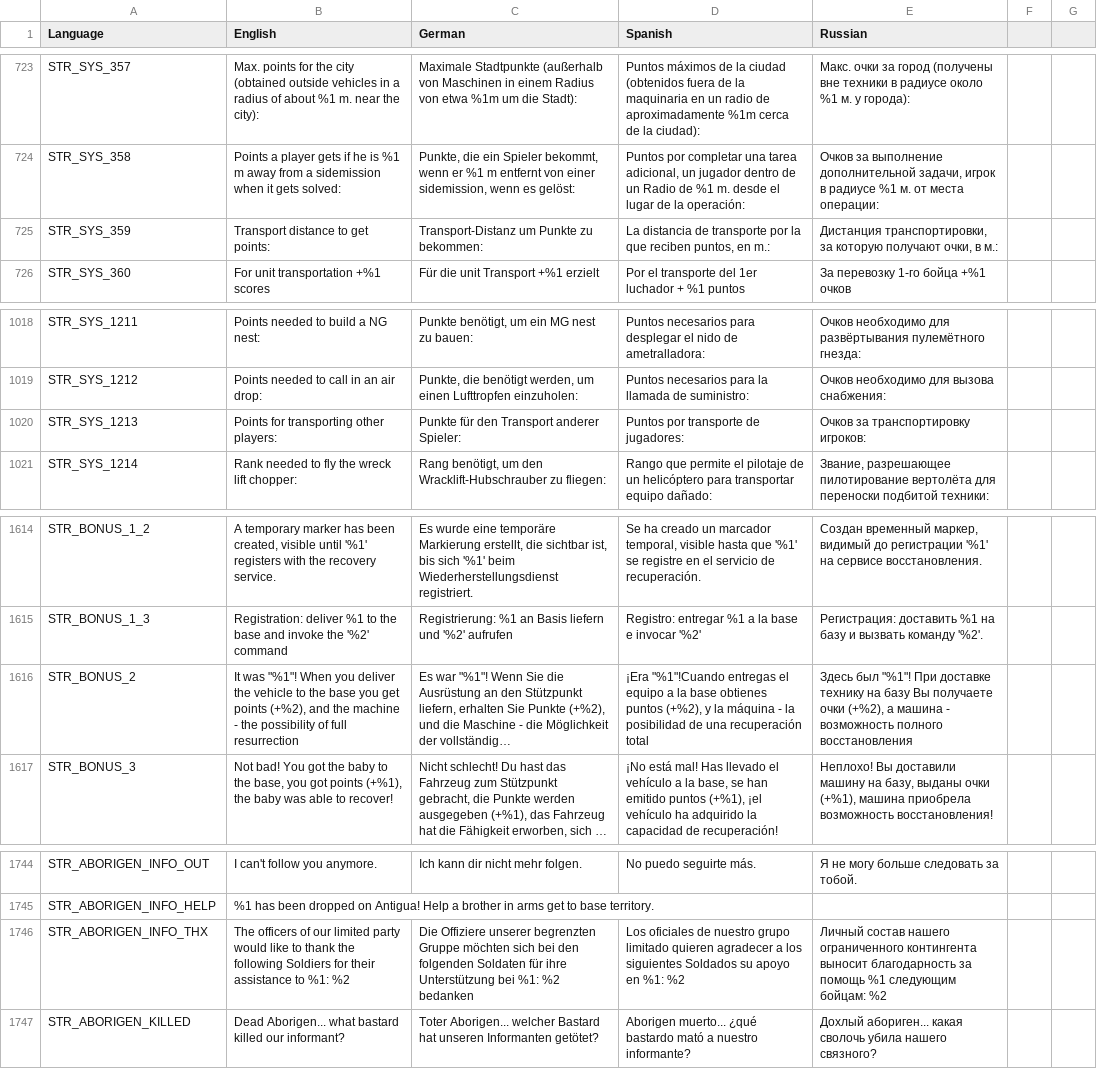
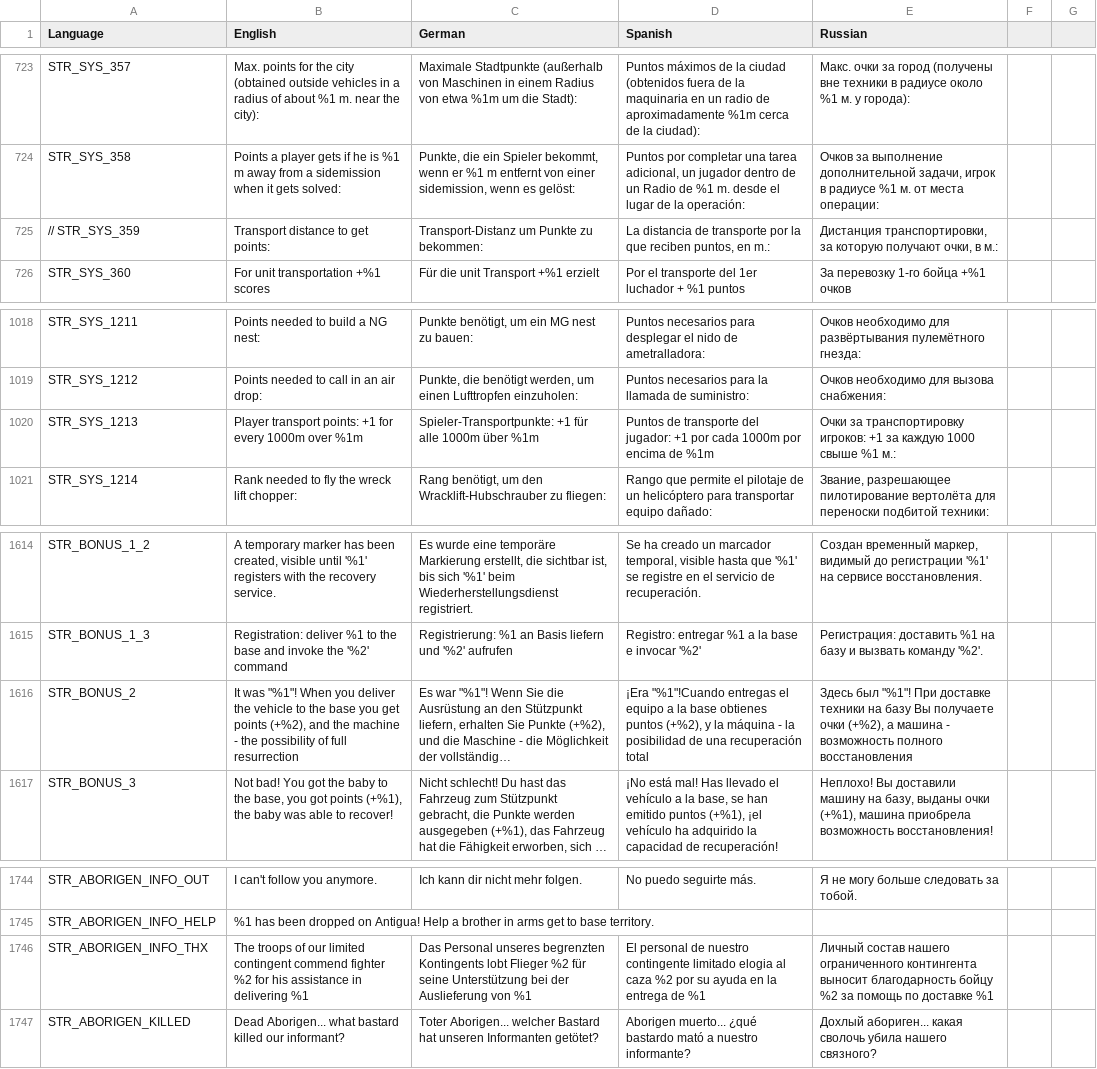
Before and after one commit to sygsky/Domination-for-Red-Engineers-server, a CSV file: stringtable.csv, drawn as a sheet; only a part is shown, gaps mark what is left out; long unchanged cells end in …; the diff names each change by its address in the sheet, - before the commit and + after, or states it on an @@ line.

Commit message:
Fix player transportation messages

```diff
--- a/stringtable.csv
+++ b/stringtable.csv
-A725 (Language): STR_SYS_359
+A725 (Language): // STR_SYS_359
-B1020 (English): Points for transporting other players:
+B1020 (English): Player transport points: +1 for every 1000m over %1m
-C1020 (German): Punkte für den Transport anderer Spieler:
+C1020 (German): Spieler-Transportpunkte: +1 für alle 1000m über %1m
-D1020 (Spanish): Puntos por transporte de jugadores:
+D1020 (Spanish): Puntos de transporte del jugador: +1 por cada 1000m por encima de %1m
-E1020 (Russian): Очков за транспортировку игроков:
+E1020 (Russian): Очки за транспортировку игроков: +1 за каждую 1000 свыше %1 м.:
-E1616 (Russian): …При доставке технику на базу…
+E1616 (Russian): …При доставке техники на базу…
-B1746 (English): The officers of our limited party would like to thank the following Soldiers for their assistance to %1: %2
+B1746 (English): The troops of our limited contingent commend fighter %2 for his assistance in delivering %1
-C1746 (German): Die Offiziere unserer begrenzten Gruppe möchten sich bei den folgenden Soldaten für ihre Unterstützung bei %1: %2 bedanken
+C1746 (German): Das Personal unseres begrenzten Kontingents lobt Flieger %2 für seine Unterstützung bei der Auslieferung von %1
-D1746 (Spanish): Los oficiales de nuestro grupo limitado quieren agradecer a los siguientes Soldados su apoyo en %1: %2
+D1746 (Spanish): El personal de nuestro contingente limitado elogia al caza %2 por su ayuda en la entrega de %1
-E1746 (Russian): …выносит благодарность за помощь %1 следующим бойцам: %2
+E1746 (Russian): …выносит благодарность бойцу %2 за помощь по доставке %1
```
Also changed, not shown: 5 other files.
